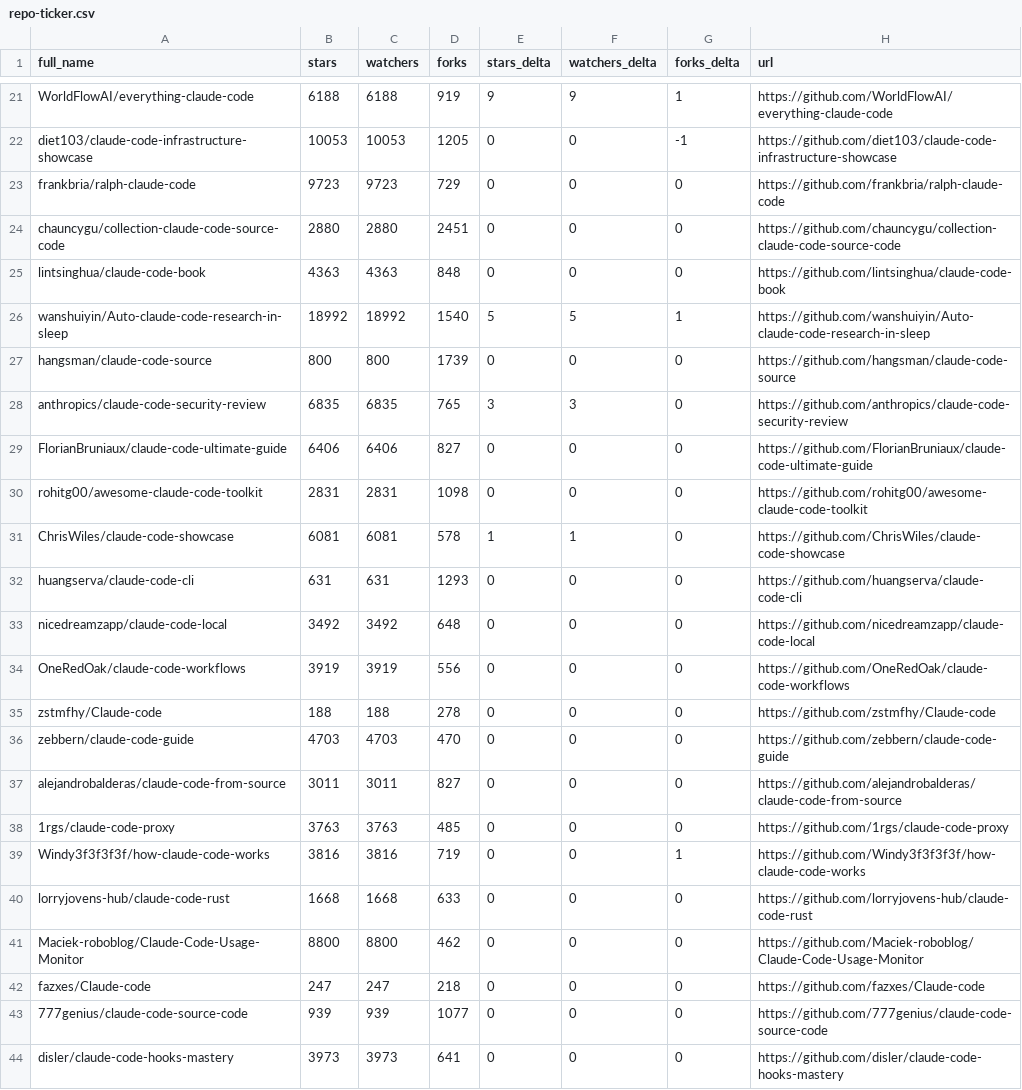
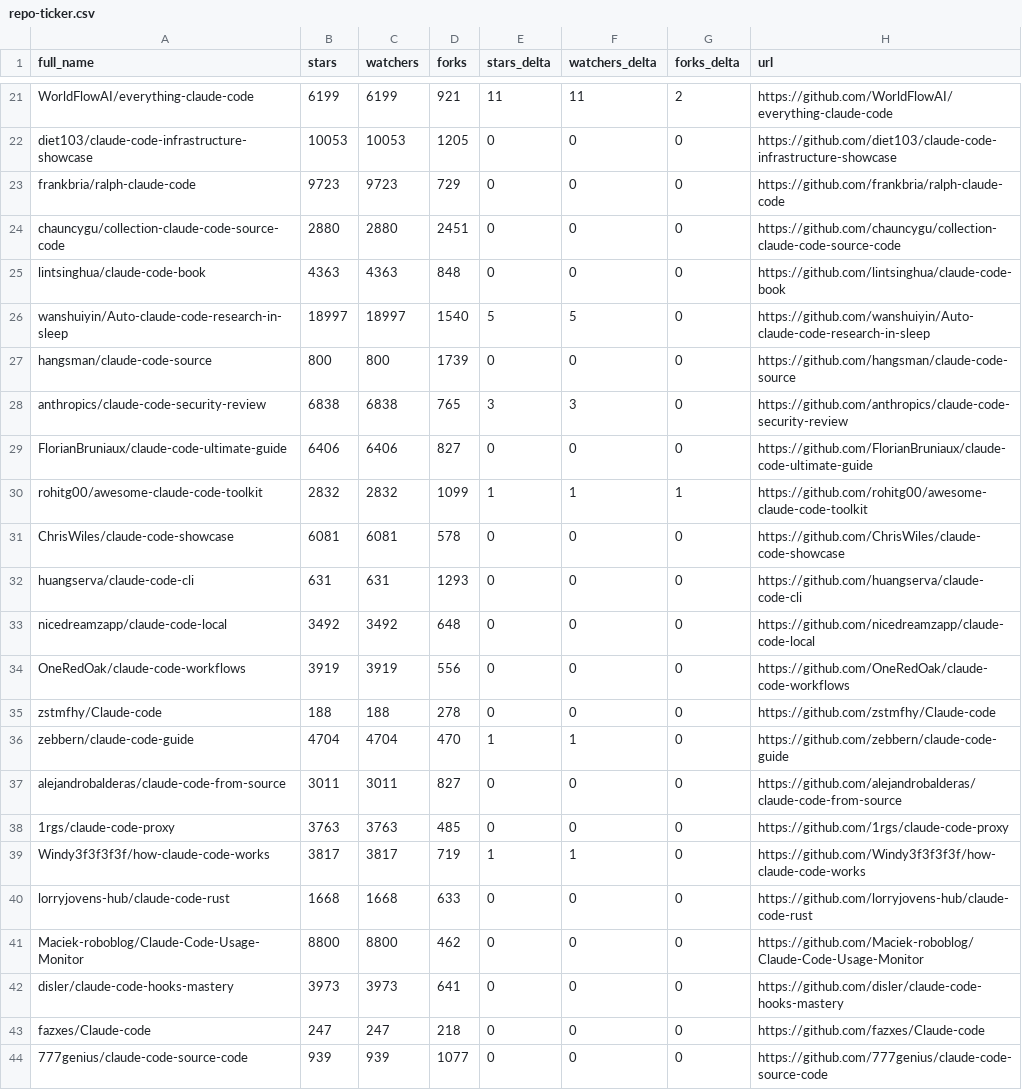
Before and after one commit to gerald-ica/awesome-claude-code, a CSV file: data/repo-ticker.csv, drawn as a sheet; only a part is shown, gaps mark what is left out; the diff covers the shown part only; the diff names each change by its address in the sheet, - before the commit and + after, or states it on an @@ line.

```diff
--- a/data/repo-ticker.csv
+++ b/data/repo-ticker.csv
-B21 (stars): 6188
+B21 (stars): 6199
-C21 (watchers): 6188
+C21 (watchers): 6199
-D21 (forks): 919
+D21 (forks): 921
-E21 (stars_delta): 9
+E21 (stars_delta): 11
-F21 (watchers_delta): 9
+F21 (watchers_delta): 11
-G21 (forks_delta): 1
+G21 (forks_delta): 2
-G22 (forks_delta): -1
+G22 (forks_delta): 0
-B26 (stars): 18992
+B26 (stars): 18997
-C26 (watchers): 18992
+C26 (watchers): 18997
-G26 (forks_delta): 1
+G26 (forks_delta): 0
-B28 (stars): 6835
+B28 (stars): 6838
-C28 (watchers): 6835
+C28 (watchers): 6838
-B30 (stars): 2831
+B30 (stars): 2832
-C30 (watchers): 2831
+C30 (watchers): 2832
-D30 (forks): 1098
+D30 (forks): 1099
-E30 (stars_delta): 0
+E30 (stars_delta): 1
-F30 (watchers_delta): 0
+F30 (watchers_delta): 1
-G30 (forks_delta): 0
+G30 (forks_delta): 1
-E31 (stars_delta): 1
+E31 (stars_delta): 0
-F31 (watchers_delta): 1
+F31 (watchers_delta): 0
-B36 (stars): 4703
+B36 (stars): 4704
-C36 (watchers): 4703
+C36 (watchers): 4704
-E36 (stars_delta): 0
+E36 (stars_delta): 1
-F36 (watchers_delta): 0
+F36 (watchers_delta): 1
-B39 (stars): 3816
+B39 (stars): 3817
-C39 (watchers): 3816
+C39 (watchers): 3817
-E39 (stars_delta): 0
+E39 (stars_delta): 1
-F39 (watchers_delta): 0
+F39 (watchers_delta): 1
-G39 (forks_delta): 1
+G39 (forks_delta): 0
@@ row 44 moved to row 42: disler/claude-code-hooks-mastery @@
```
Also changed, not shown: 1 added row, 1 removed row and 93 edited cells elsewhere in this file, 2 other files.
